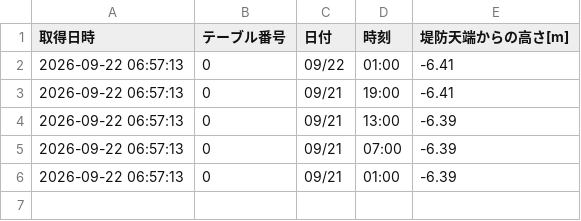
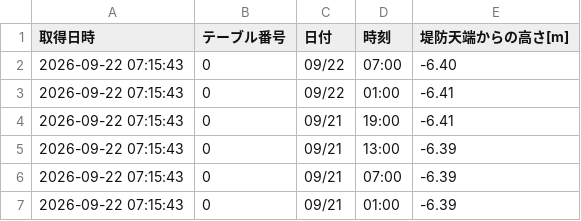
Before and after one commit to surveyhisyu/Stream-gauging-logger, a CSV file: data/nakayama/nakayama-2026-09-21_2026-09-27.csv, drawn as a sheet.

```diff
--- a/data/nakayama/nakayama-2026-09-21_2026-09-27.csv
+++ b/data/nakayama/nakayama-2026-09-21_2026-09-27.csv
@@ -1,6 +1,7 @@
 取得日時,テーブル番号,日付,時刻,堤防天端からの高さ[m]
-2026-09-22 06:57:13,0,09/22,01:00,-6.41
-2026-09-22 06:57:13,0,09/21,19:00,-6.41
-2026-09-22 06:57:13,0,09/21,13:00,-6.39
-2026-09-22 06:57:13,0,09/21,07:00,-6.39
-2026-09-22 06:57:13,0,09/21,01:00,-6.39
+2026-09-22 07:15:43,0,09/22,07:00,-6.40
+2026-09-22 07:15:43,0,09/22,01:00,-6.41
+2026-09-22 07:15:43,0,09/21,19:00,-6.41
+2026-09-22 07:15:43,0,09/21,13:00,-6.39
+2026-09-22 07:15:43,0,09/21,07:00,-6.39
+2026-09-22 07:15:43,0,09/21,01:00,-6.39
```
Also changed, not shown: data/nakayama/nakayama-2026-09-14_2026-09-20.csv, data/nishisato/nishisato-2026-09-21_2026-09-27.csv, 4 other files.
